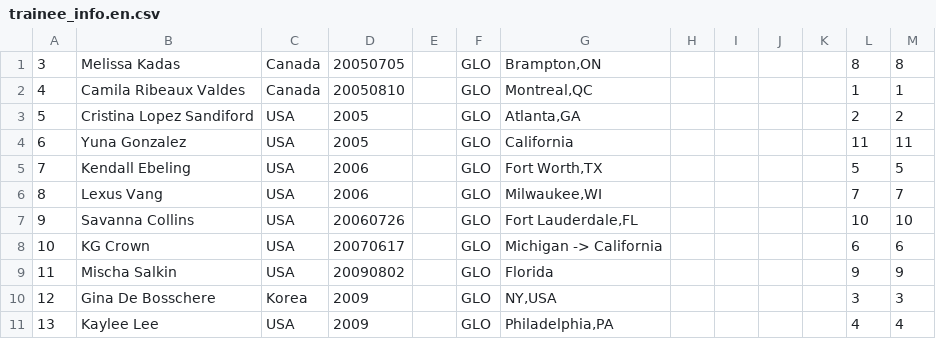
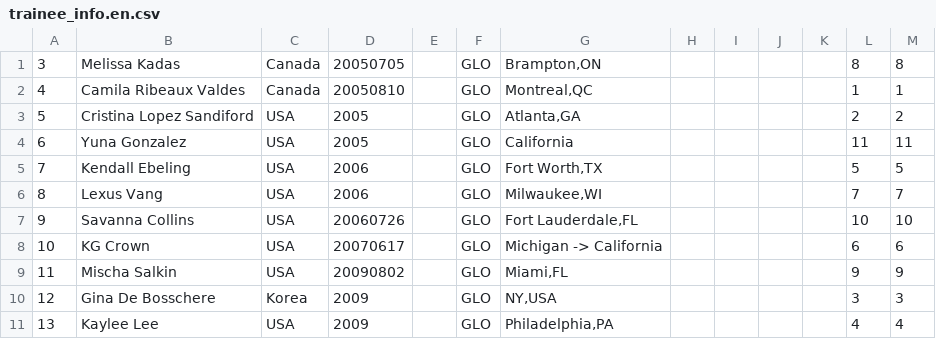
Before and after one commit to peachysloth/a2k, a CSV file: trainee_info.en.csv, drawn as a sheet.

Commit message:
Update trainee_info.en.csv

```diff
--- a/trainee_info.en.csv
+++ b/trainee_info.en.csv
@@ -8,3 +8,3 @@
 "10","KG Crown","USA","20070617",,"GLO","Michigan -> California",,,,,6,6
-"11","Mischa Salkin","USA","20090802",,"GLO","Florida",,,,,9,9
+"11","Mischa Salkin","USA","20090802",,"GLO","Miami,FL",,,,,9,9
 "12","Gina De Bosschere","Korea","2009",,"GLO","NY,USA",,,,,3,3
```
